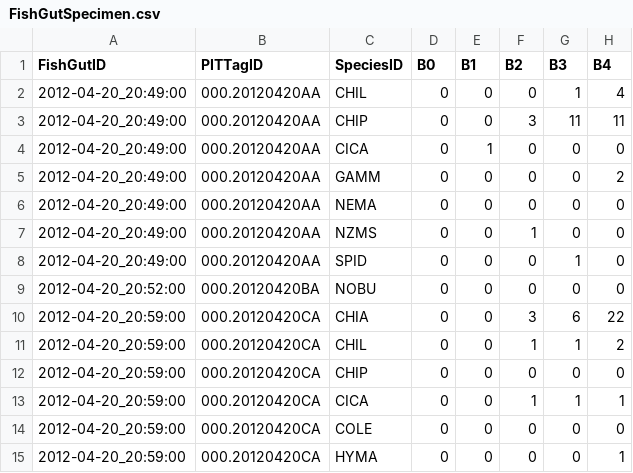
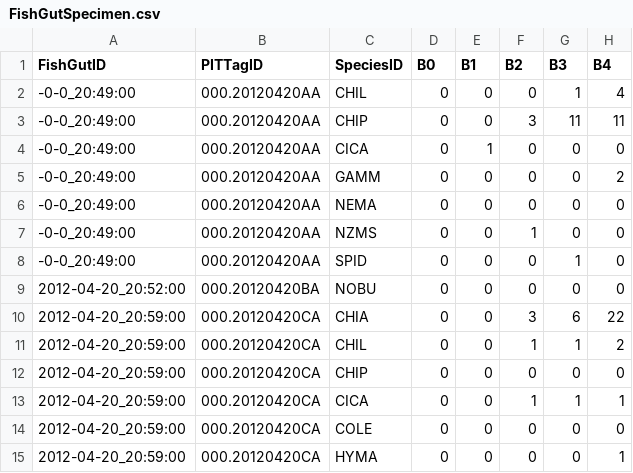
Before and after one commit to jmuehlbauer-usgs/Database, a CSV file: FishGutSpecimen.csv, drawn as a sheet; only a part is shown; the diff names each change by its address in the sheet, - before the commit and + after, or states it on an @@ line.

```diff
--- a/FishGutSpecimen.csv
+++ b/FishGutSpecimen.csv
-A2:A8 (FishGutID): 2012-04-20_20:49:00
+A2:A8 (FishGutID): -0-0_20:49:00
```
Also changed, not shown: FishGutSample.csv, 1 other file.
